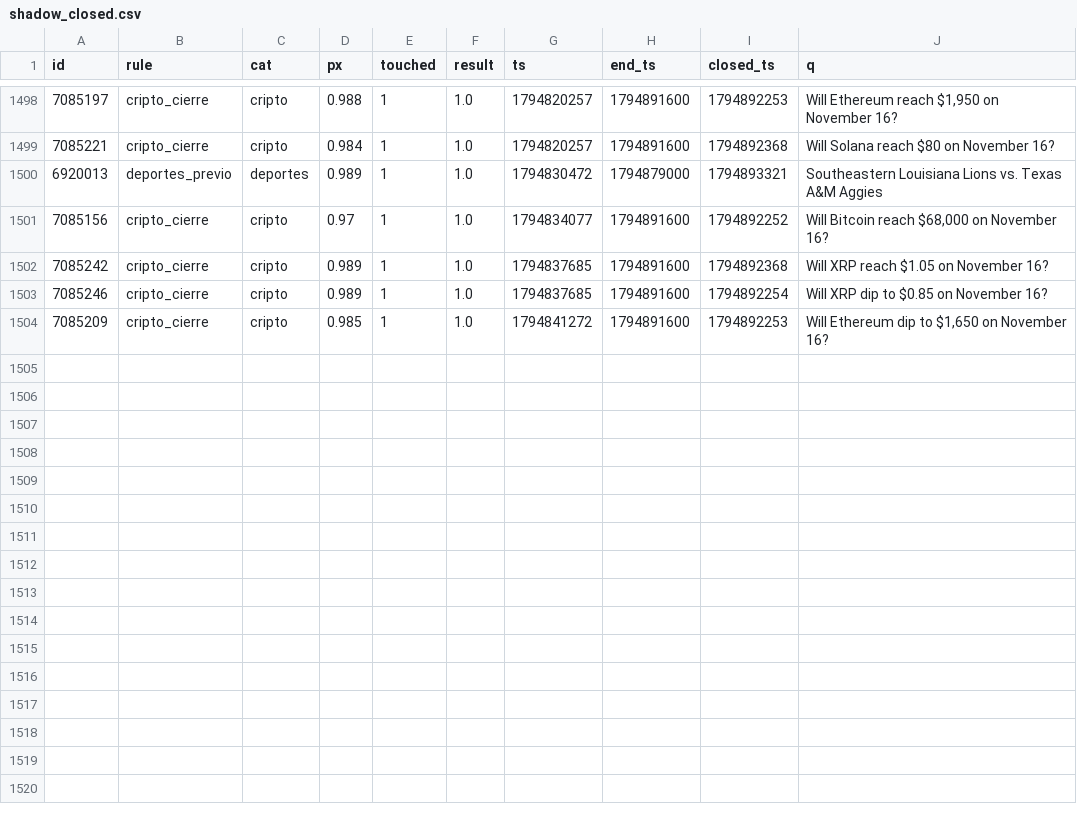
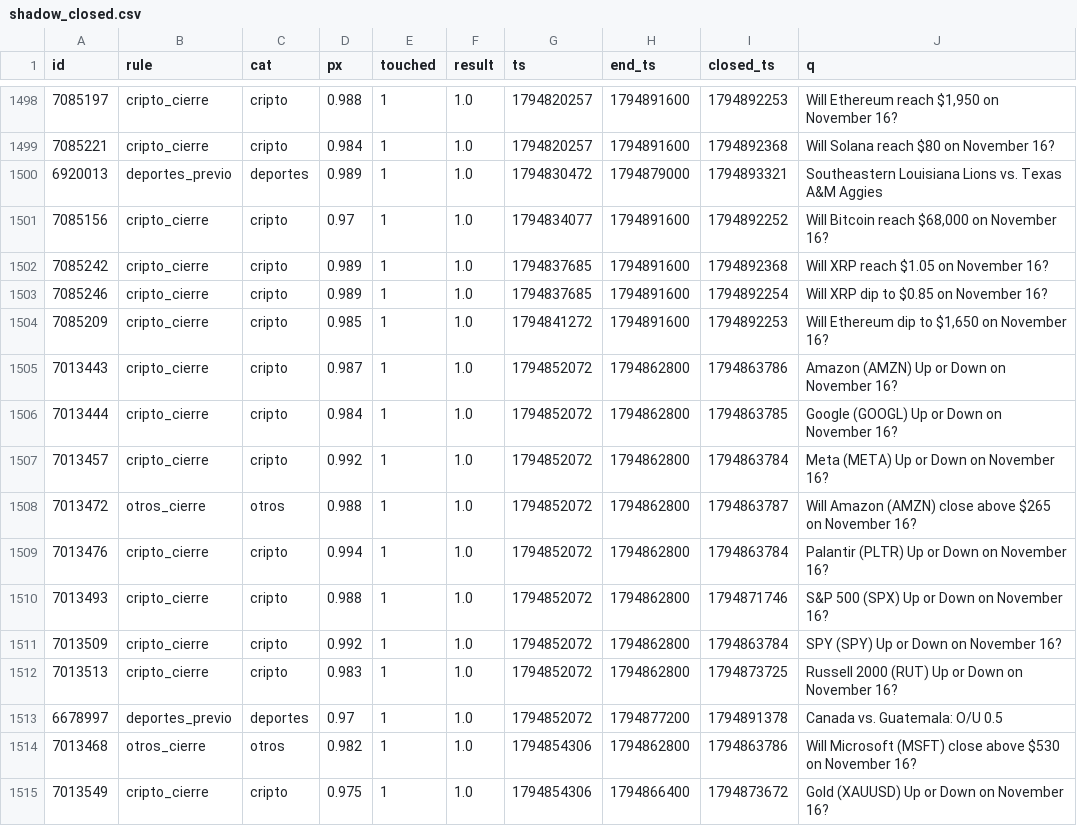
Before and after one commit to changelcerdajr-svg/changelpina, a CSV file: sweeper/data/paper/shadow_closed.csv, drawn as a sheet; only a part is shown, gaps mark what is left out.

```diff
--- a/sweeper/data/paper/shadow_closed.csv
+++ b/sweeper/data/paper/shadow_closed.csv
@@ -1504 +1504,12 @@ id,rule,cat,px,touched,result,ts,end_ts,closed_ts,q
 7085209,cripto_cierre,cripto,0.985,1,1.0,1794841272,1794891600,1794892253,"Will Ethereum dip to $1,650 on November 16?"
+7013443,cripto_cierre,cripto,0.987,1,1.0,1794852072,1794862800,1794863786,Amazon (AMZN) Up or Down on November 16?
+7013444,cripto_cierre,cripto,0.984,1,1.0,1794852072,1794862800,1794863785,Google (GOOGL) Up or Down on November 16?
+7013457,cripto_cierre,cripto,0.992,1,1.0,1794852072,1794862800,1794863784,Meta (META) Up or Down on November 16?
+7013472,otros_cierre,otros,0.988,1,1.0,1794852072,1794862800,1794863787,Will Amazon (AMZN) close above $265 on November 16?
+7013476,cripto_cierre,cripto,0.994,1,1.0,1794852072,1794862800,1794863784,Palantir (PLTR) Up or Down on November 16?
+7013493,cripto_cierre,cripto,0.988,1,1.0,1794852072,1794862800,1794871746,S&P 500 (SPX) Up or Down on November 16?
+7013509,cripto_cierre,cripto,0.992,1,1.0,1794852072,1794862800,1794863784,SPY (SPY) Up or Down on November 16?
+7013513,cripto_cierre,cripto,0.983,1,1.0,1794852072,1794862800,1794873725,Russell 2000 (RUT) Up or Down on November 16?
+6678997,deportes_previo,deportes,0.97,1,1.0,1794852072,1794877200,1794891378,Canada vs. Guatemala: O/U 0.5
+7013468,otros_cierre,otros,0.982,1,1.0,1794854306,1794862800,1794863786,Will Microsoft (MSFT) close above $530 on November 16?
+7013549,cripto_cierre,cripto,0.975,1,1.0,1794854306,1794866400,1794873672,Gold (XAUUSD) Up or Down on November 16?
```
Also changed, not shown: sweeper/data/paper_agresivo/shadow_closed.csv, 7 other files.
